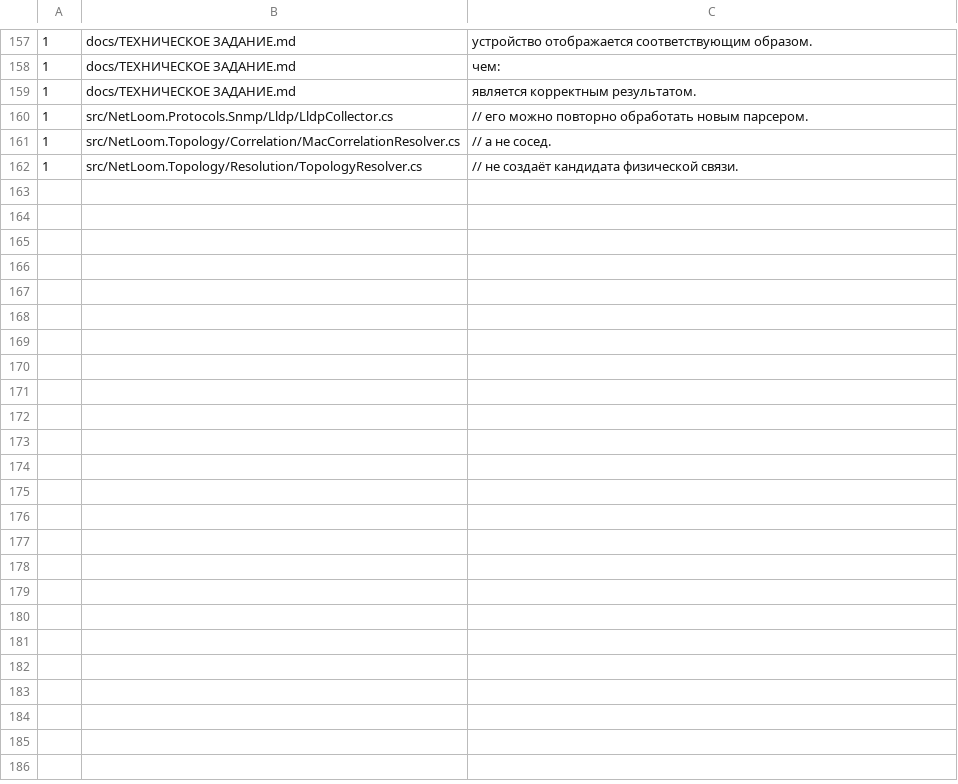
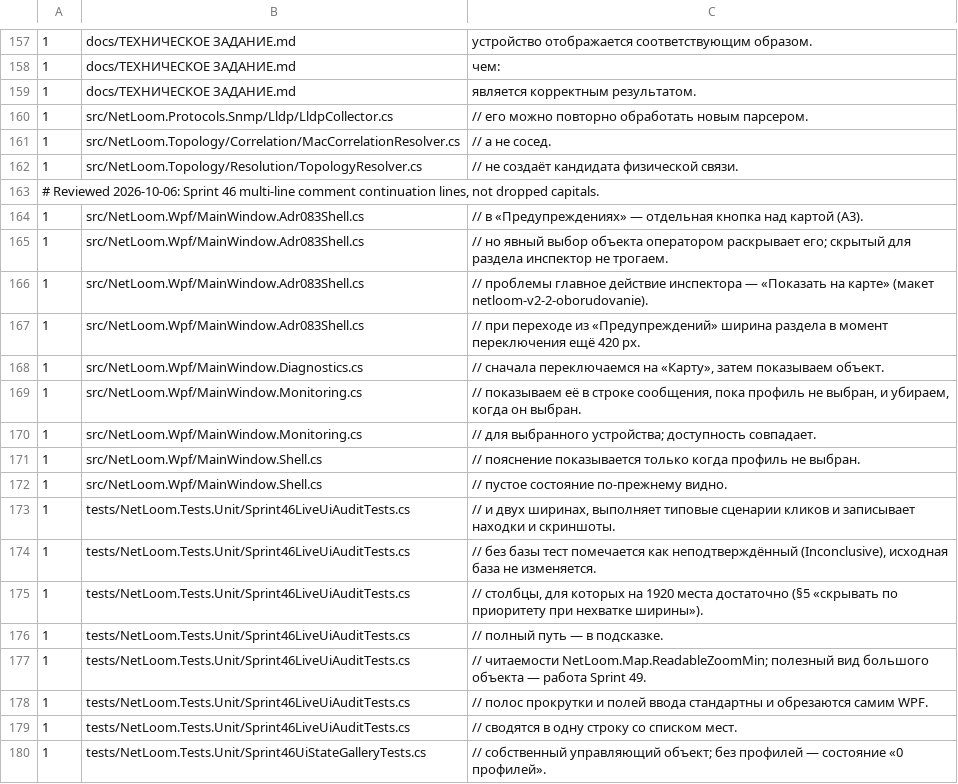
Before and after one commit to howker/NetLoom, a TSV file: tools/TextIntegrity-DroppedCapital-Allowlist.tsv, drawn as a sheet; only a part is shown, gaps mark what is left out; the diff names each change by its address in the sheet, - before the commit and + after, or states it on an @@ line.

```diff
--- a/tools/TextIntegrity-DroppedCapital-Allowlist.tsv
+++ b/tools/TextIntegrity-DroppedCapital-Allowlist.tsv
+row 163: # Reviewed 2026-10-06: Sprint 46 multi-line comment continuation lines, not dropped capitals.
+row 164: 1 | src/NetLoom.Wpf/MainWindow.Adr083Shell.cs | // в «Предупреждениях» — отдельная кнопка над картой (A3).
+row 165: 1 | src/NetLoom.Wpf/MainWindow.Adr083Shell.cs | // но явный выбор объекта оператором раскрывает его; скрытый для раздела инспектор не трогаем.
+row 166: 1 | src/NetLoom.Wpf/MainWindow.Adr083Shell.cs | // проблемы главное действие инспектора — «Показать на карте» (макет netloom-v2-2-oborudovanie).
+row 167: 1 | src/NetLoom.Wpf/MainWindow.Adr083Shell.cs | // при переходе из «Предупреждений» ширина раздела в момент переключения ещё 420 px.
+row 168: 1 | src/NetLoom.Wpf/MainWindow.Diagnostics.cs | // сначала переключаемся на «Карту», затем показываем объект.
+row 169: 1 | src/NetLoom.Wpf/MainWindow.Monitoring.cs | // показываем её в строке сообщения, пока профиль не выбран, и убираем, когда он выбран.
+row 170: 1 | src/NetLoom.Wpf/MainWindow.Monitoring.cs | // для выбранного устройства; доступность совпадает.
+row 171: 1 | src/NetLoom.Wpf/MainWindow.Shell.cs | // пояснение показывается только когда профиль не выбран.
+row 172: 1 | src/NetLoom.Wpf/MainWindow.Shell.cs | // пустое состояние по-прежнему видно.
+row 173: 1 | tests/NetLoom.Tests.Unit/Sprint46LiveUiAuditTests.cs | // и двух ширинах, выполняет типовые сценарии кликов и записывает находки и скриншоты.
+row 174: 1 | tests/NetLoom.Tests.Unit/Sprint46LiveUiAuditTests.cs | // без базы тест помечается как неподтверждённый (Inconclusive), исходная база не изменяется.
+row 175: 1 | tests/NetLoom.Tests.Unit/Sprint46LiveUiAuditTests.cs | // столбцы, для которых на 1920 места достаточно (§5 «скрывать по приоритету при нехватке ширины»).
+row 176: 1 | tests/NetLoom.Tests.Unit/Sprint46LiveUiAuditTests.cs | // полный путь — в подсказке.
+row 177: 1 | tests/NetLoom.Tests.Unit/Sprint46LiveUiAuditTests.cs | // читаемости NetLoom.Map.ReadableZoomMin; полезный вид большого объекта — работа Sprint 49.
+row 178: 1 | tests/NetLoom.Tests.Unit/Sprint46LiveUiAuditTests.cs | // полос прокрутки и полей ввода стандартны и обрезаются самим WPF.
+row 179: 1 | tests/NetLoom.Tests.Unit/Sprint46LiveUiAuditTests.cs | // сводятся в одну строку со списком мест.
+row 180: 1 | tests/NetLoom.Tests.Unit/Sprint46UiStateGalleryTests.cs | // собственный управляющий объект; без профилей — состояние «0 профилей».
```
Also changed, not shown: 2 other files.
